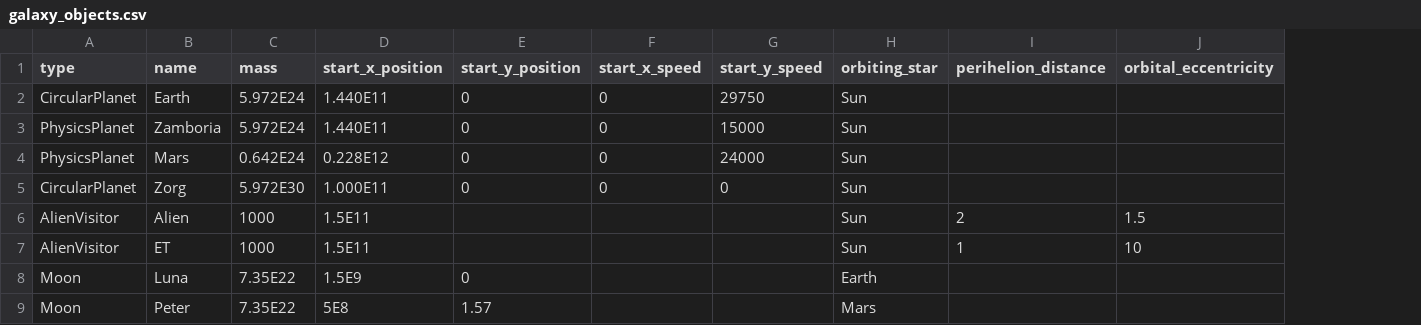
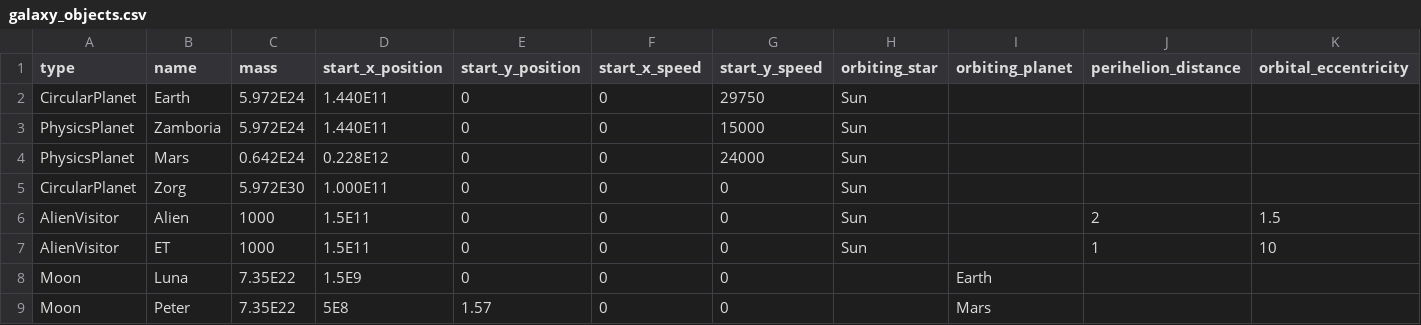
Before and after one commit to Barbara5739/Physics-coding-project, a CSV file: data/galaxy_objects.csv, drawn as a sheet; the diff names each change by its address in the sheet, - before the commit and + after, or states it on an @@ line.

Commit message:
Update galaxy_objects.csv

```diff
--- a/data/galaxy_objects.csv
+++ b/data/galaxy_objects.csv
+column I (orbiting_planet), rows 8-9: Earth | Mars
-E6:E7 (start_y_position): (empty)
+E6:E7 (start_y_position): 0
-F6:F9 (start_x_speed): (empty)
+F6:F9 (start_x_speed): 0
-G6:G9 (start_y_speed): (empty)
+G6:G9 (start_y_speed): 0
-H8 (orbiting_star): Earth
+H8 (orbiting_star): (empty)
-H9 (orbiting_star): Mars
+H9 (orbiting_star): (empty)
```
